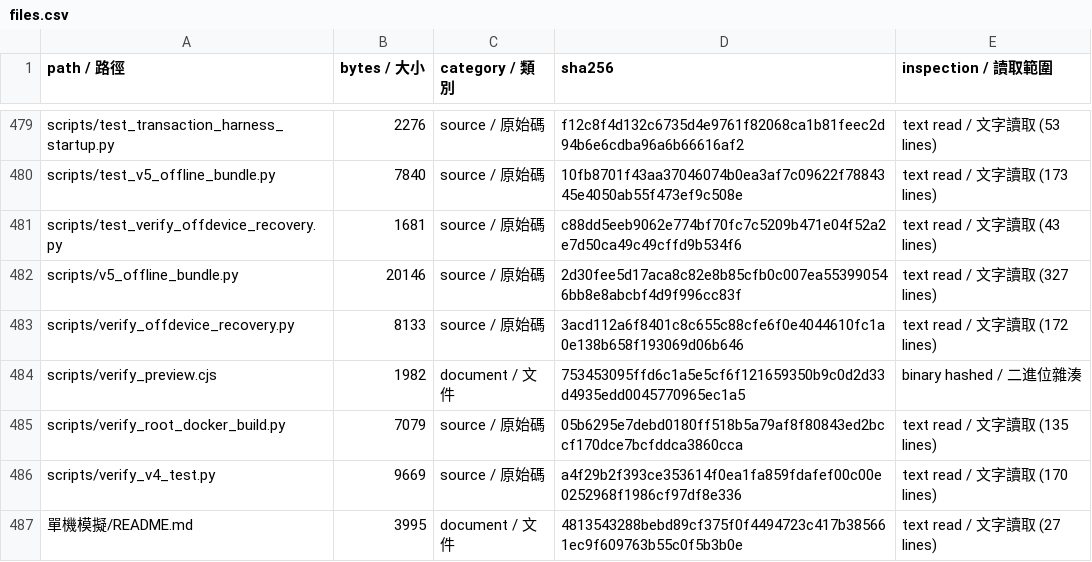
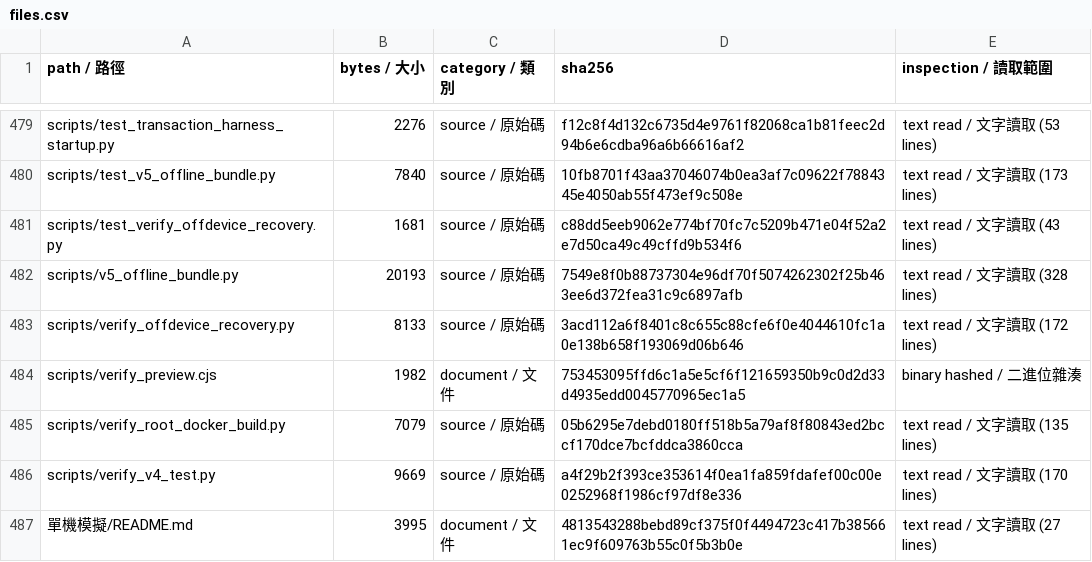
Before and after one commit to SamWang61/LLM_PJ, a CSV file: docs/inventory/files.csv, drawn as a sheet; only a part is shown, gaps mark what is left out.

```diff
--- a/docs/inventory/files.csv
+++ b/docs/inventory/files.csv
@@ -481,3 +481,3 @@ scripts/test_v5_offline_bundle.py,7840,source / 原始碼,10fb8701f43aa37046074b
 scripts/test_verify_offdevice_recovery.py,1681,source / 原始碼,c88dd5eeb9062e774bf70fc7c5209b471e04f52a2e7d50ca49c49cffd9b534f6,text read / 文字讀取 (43 lines)
-scripts/v5_offline_bundle.py,20146,source / 原始碼,2d30fee5d17aca8c82e8b85cfb0c007ea553990546bb8e8abcbf4d9f996cc83f,text read / 文字讀取 (327 lines)
+scripts/v5_offline_bundle.py,20193,source / 原始碼,7549e8f0b88737304e96df70f5074262302f25b463ee6d372fea31c9c6897afb,text read / 文字讀取 (328 lines)
 scripts/verify_offdevice_recovery.py,8133,source / 原始碼,3acd112a6f8401c8c655c88cfe6f0e4044610fc1a0e138b658f193069d06b646,text read / 文字讀取 (172 lines)
```
Also changed, not shown: 2 other files.
